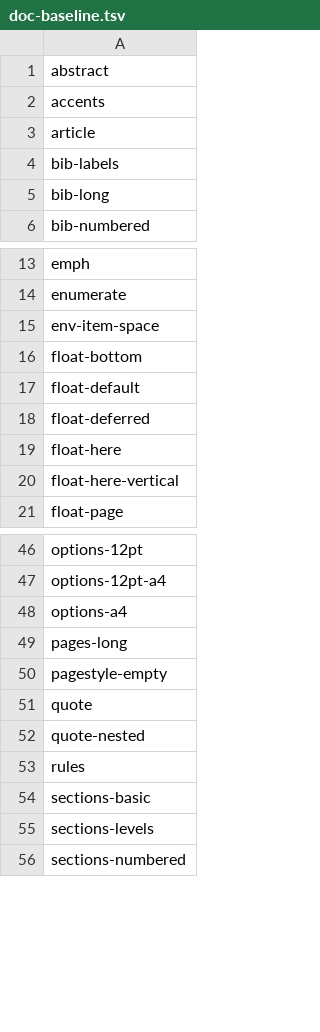
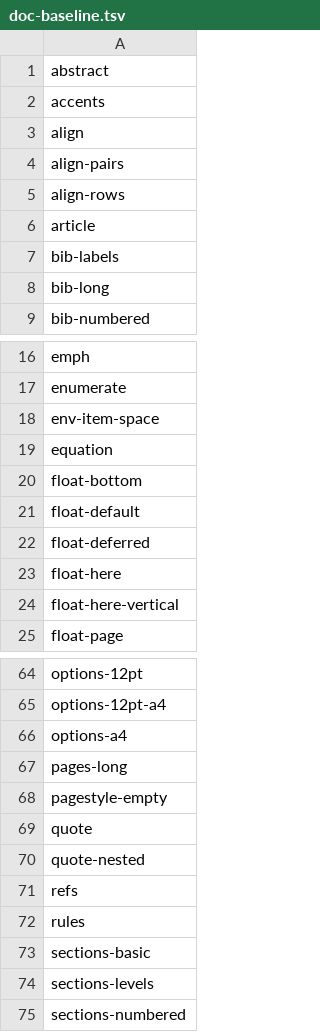
Before and after one commit to eric-vergo/LeAnTeX, a TSV file: parity/doc-baseline.tsv, drawn as a sheet; only a part is shown, gaps mark what is left out; the diff covers the shown part only.

```diff
--- a/parity/doc-baseline.tsv
+++ b/parity/doc-baseline.tsv
@@ -2,2 +2,5 @@ abstract
 accents
+align
+align-pairs
+align-rows
 article
@@ -15,2 +18,3 @@ enumerate
 env-item-space
+equation
 float-bottom
@@ -52,2 +70,3 @@ quote
 quote-nested
+refs
 rules
```
Also changed, not shown: 14 added rows elsewhere in this file, 6 other files.
